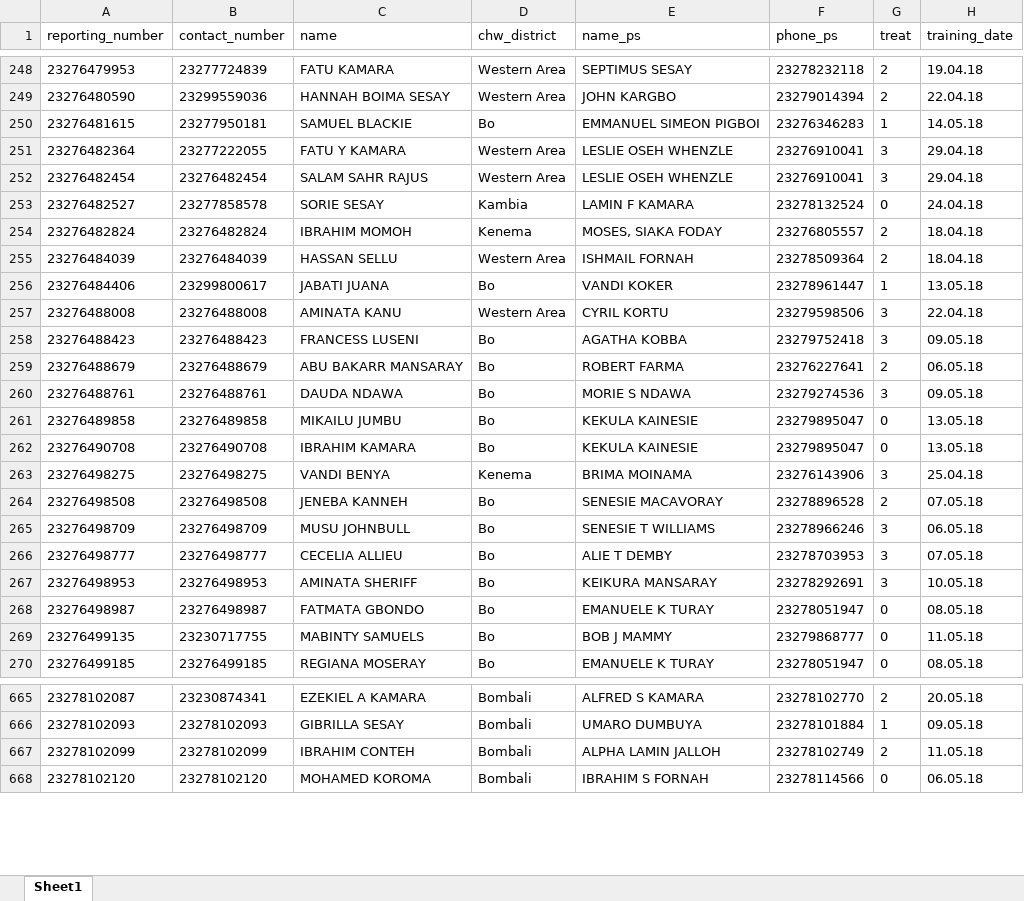
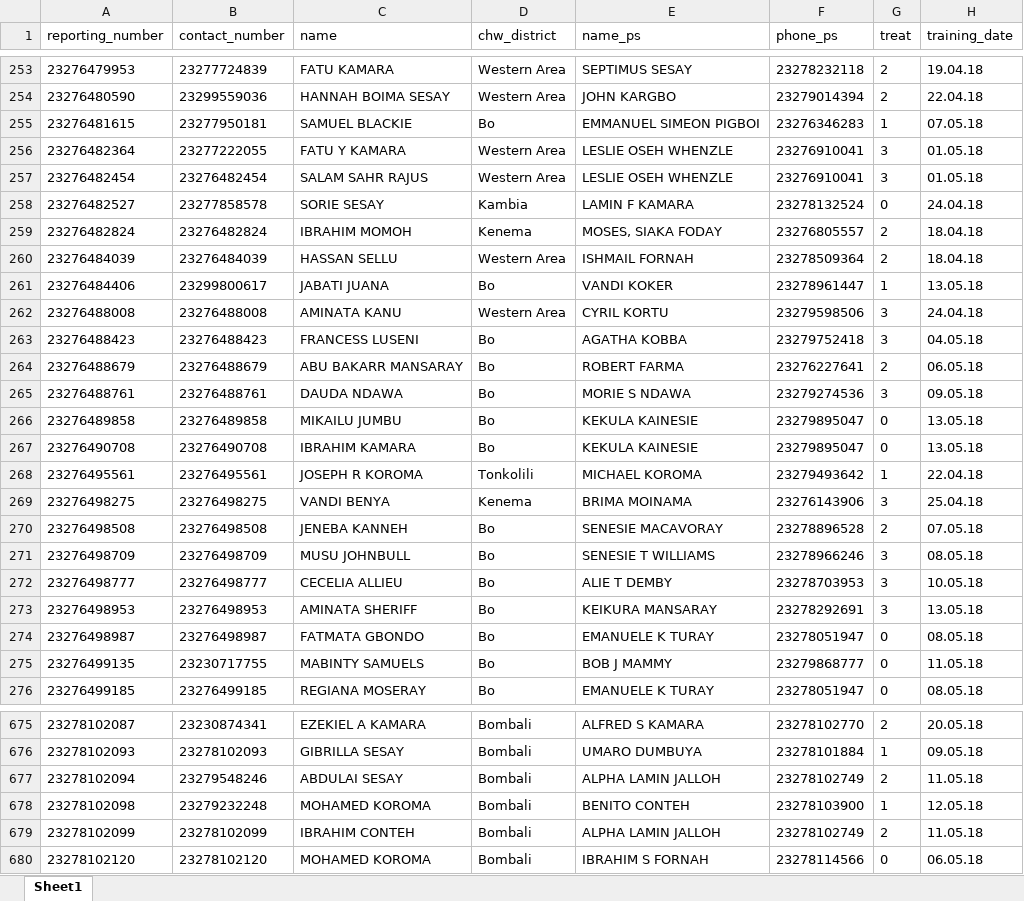
Before and after one commit to nandanrao/healthworkers-payments, an Excel workbook: rosters/chw.xlsx, sheet Sheet1, drawn as a sheet; only a part is shown, gaps mark what is left out; values as stored, in another font and other column widths than the file's, no borders; addresses are those after the commit; the diff covers the shown part only; the diff names each change by its address in the sheet, - before the commit and + after, or states it on an @@ line.

```diff
--- a/rosters/chw.xlsx (sheet Sheet1)
+++ b/rosters/chw.xlsx (sheet Sheet1)
-H255 (training_date): 14.05.18
+H255 (training_date): 07.05.18
-H256:H257 (training_date): 29.04.18
+H256:H257 (training_date): 01.05.18
-H262 (training_date): 22.04.18
+H262 (training_date): 24.04.18
-H263 (training_date): 09.05.18
+H263 (training_date): 04.05.18
+row 268: 23276495561 | 23276495561 | JOSEPH R KOROMA | Tonkolili | MICHAEL KOROMA | 23279493642 | 1 | 22.04.18
-H271 (training_date): 06.05.18
+H271 (training_date): 08.05.18
-H272 (training_date): 07.05.18
+H272 (training_date): 10.05.18
-H273 (training_date): 10.05.18
+H273 (training_date): 13.05.18
+row 677: 23278102094 | 23279548246 | ABDULAI SESAY | Bombali | ALPHA LAMIN JALLOH | 23278102749 | 2 | 11.05.18
+row 678: 23278102098 | 23279232248 | MOHAMED KOROMA | Bombali | BENITO CONTEH | 23278103900 | 1 | 12.05.18
```
Also changed, not shown: 45 added rows, 3 removed rows and 196 edited cells elsewhere in this sheet, number-changes/number_changes.xlsx, 11 other files.
